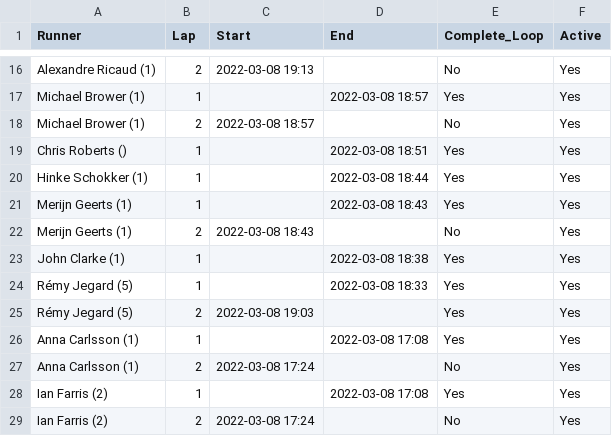
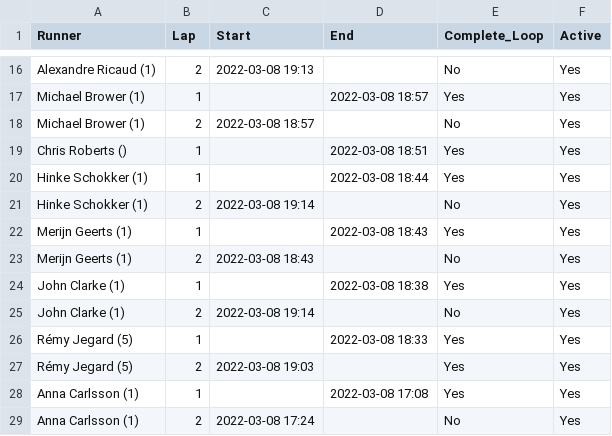
Before and after one commit to johnsug/barkley_plots, a CSV file: 2022_results.csv, drawn as a sheet; only a part is shown, gaps mark what is left out; the shorter side is filled out with more unchanged rows; the diff names each change by its address in the sheet, - before the commit and + after, or states it on an @@ line.

Commit message:
Update 2022_results.csv

```diff
--- a/2022_results.csv
+++ b/2022_results.csv
+row 21: Hinke Schokker (1) | 2 | 2022-03-08 19:14 |  | No | Yes
+row 25: John Clarke (1) | 2 | 2022-03-08 19:14 |  | No | Yes
```
